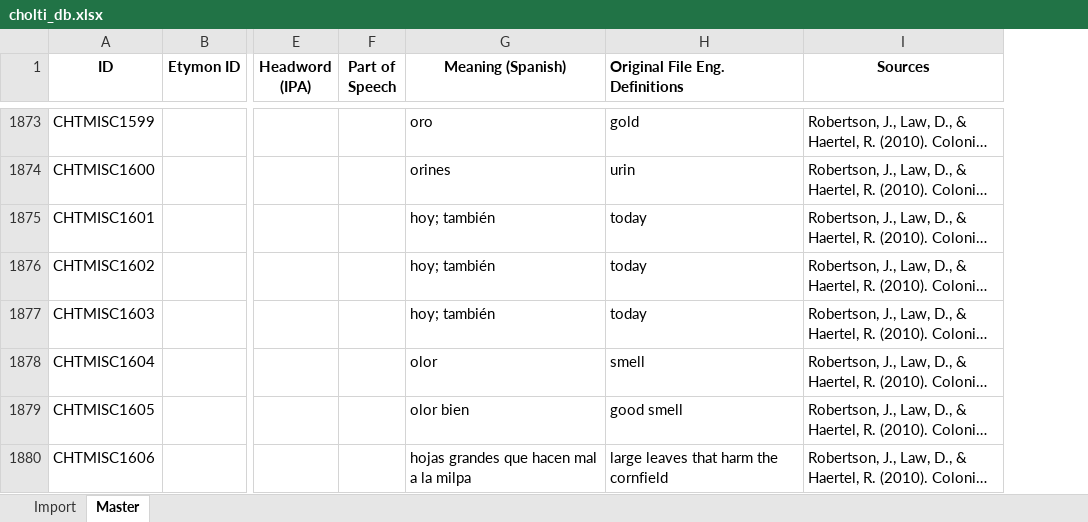
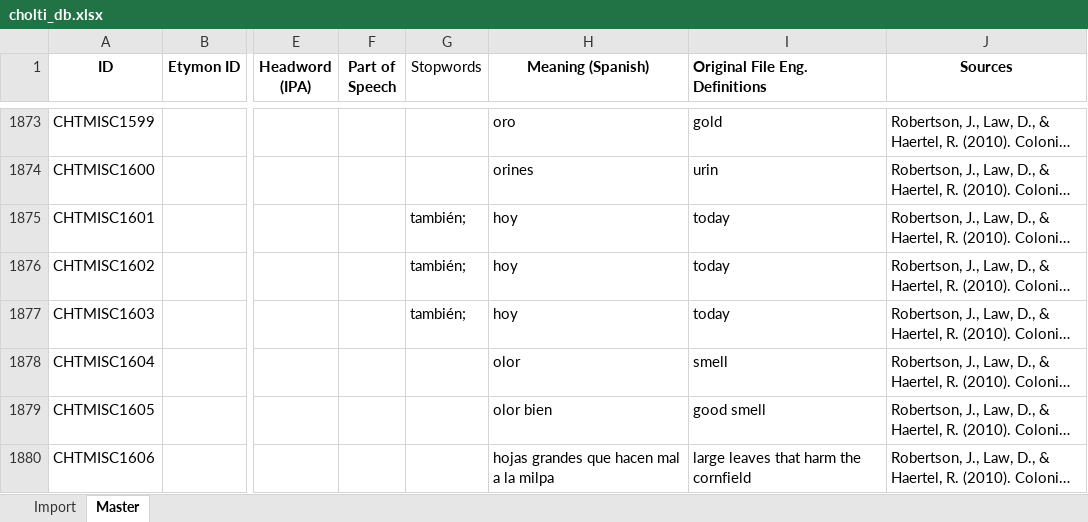
Before and after one commit to kevin14767/MAYALEX_Workflow, an Excel workbook: Spanish_Stopwords_Removal/cholti_db.xlsx, sheet Master, drawn as a sheet; only a part is shown, gaps mark what is left out; long unchanged cells end in …; values as stored, in another font and other column widths than the file's, no borders; addresses are those after the commit; the diff covers the shown part only; the diff names each change by its address in the sheet, - before the commit and + after, or states it on an @@ line.

```diff
--- a/Spanish_Stopwords_Removal/cholti_db.xlsx (sheet Master)
+++ b/Spanish_Stopwords_Removal/cholti_db.xlsx (sheet Master)
+column G (Stopwords), rows 1875-1877: all también;
-H1875:H1877 (Meaning (Spanish)): hoy; también
+H1875:H1877 (Meaning (Spanish)): hoy
```
Also changed, not shown: 77 edited cells and cell formats elsewhere in this sheet, sheet Import, Ch'olti'-Wordlist-Expanded.xlsx, 2 other files.
